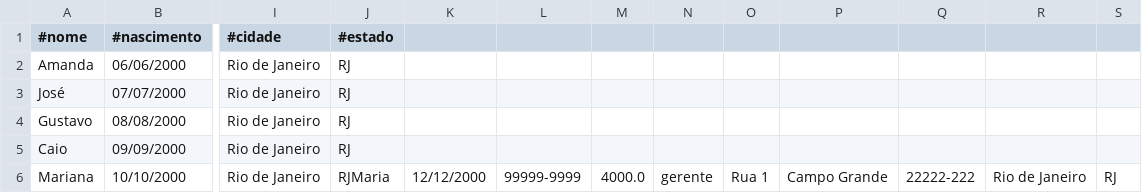
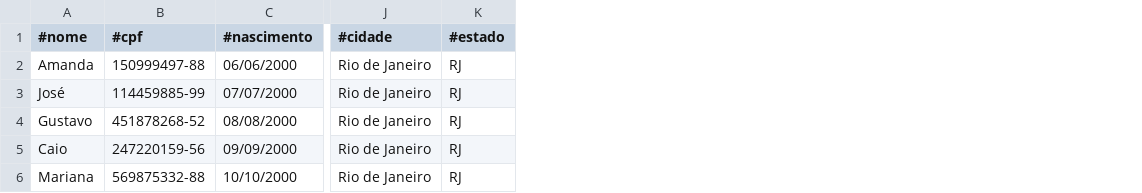
Before and after one commit to DCB-UFF/biblioteca-qa-2025.2, a CSV file: bibliotecaComunitaria/src/unidades/un1/funcionarios.csv, drawn as a sheet; only a part is shown, gaps mark what is left out; removed rows and columns are numbered as before the commit, all else as after; the diff names each change by its address in the sheet, - before the commit and + after, or states it on an @@ line.

Commit message:
Implementação do menu Criar unidade

```diff
--- a/bibliotecaComunitaria/src/unidades/un1/funcionarios.csv
+++ b/bibliotecaComunitaria/src/unidades/un1/funcionarios.csv
+column B (#cpf), rows 2-6: 150999497-88 | 114459885-99 | 451878268-52 | 247220159-56 | 569875332-88
-column K, row 6: 12/12/2000
-column L, row 6: 99999-9999
-column M, row 6: 4000.0
-column N, row 6: gerente
-column O, row 6: Rua 1
-column P, row 6: Campo Grande
-column Q, row 6: 22222-222
-column R, row 6: Rio de Janeiro
-column S, row 6: RJ
-K6 (#estado): RJMaria
+K6 (#estado): RJ
```
Also changed, not shown: bibliotecaComunitaria/src/unidades/un2/funcionarios.csv, bibliotecaComunitaria/src/unidades/un3/funcionarios.csv, 18 other files.
